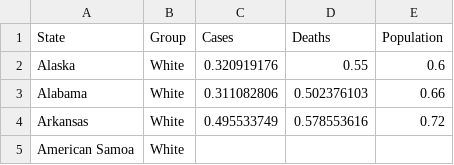
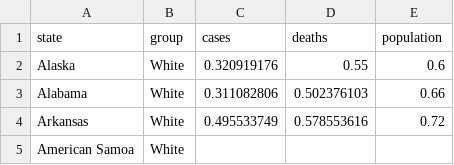
Before and after one commit to JulesGarrett/JulesGarrett.github.io, a CSV file: perc_demog_20200726_clean.csv, drawn as a sheet; only a part is shown; removed rows and columns are numbered as before the commit, all else as after; the diff names each change by its address in the sheet, - before the commit and + after, or states it on an @@ line.

Commit message:
change data file

```diff
--- a/perc_demog_20200726_clean.csv
+++ b/perc_demog_20200726_clean.csv
-row 1: State | Group | Cases | Deaths | Population
+row 1: state | group | cases | deaths | population
```
Also changed, not shown: 1 other file.
